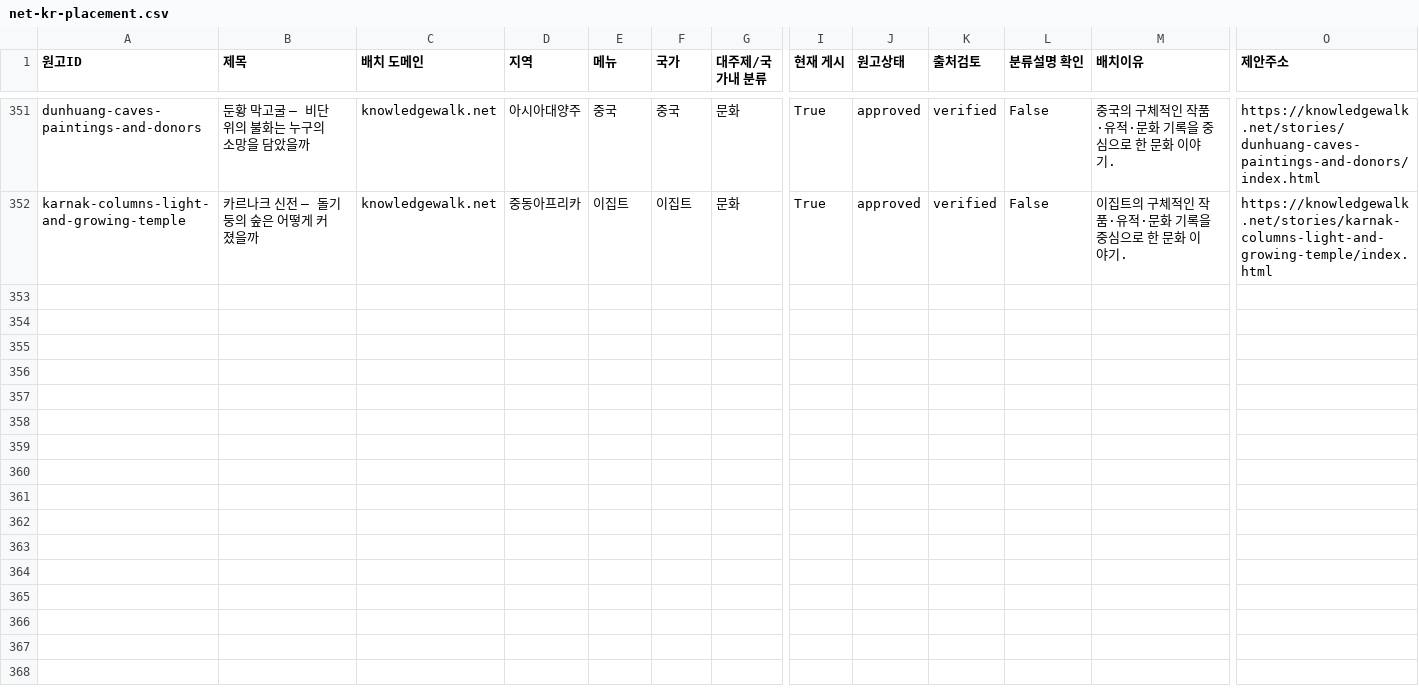
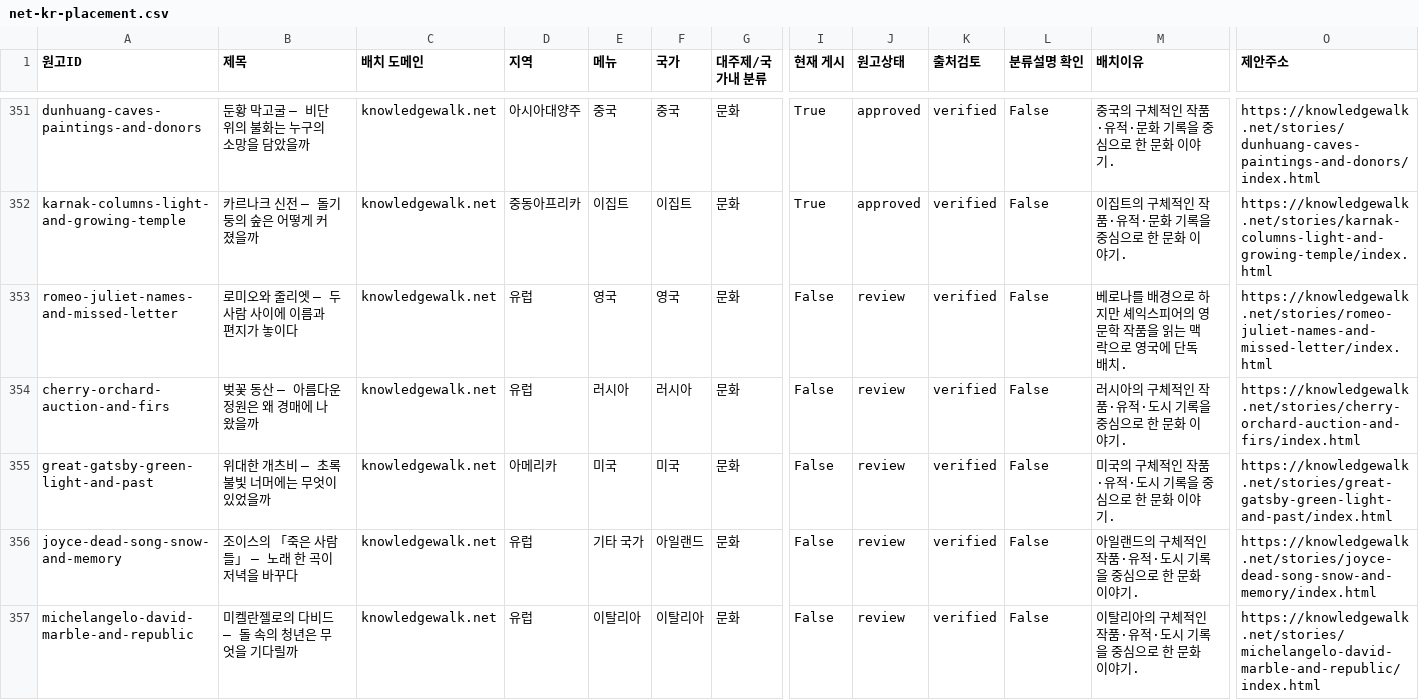
Before and after one commit to linguawalk/Knowledge-Walk, a CSV file: docs/planning/net-kr-placement.csv, drawn as a sheet; only a part is shown, gaps mark what is left out; rows hold the shown columns only; the diff covers the shown part only; the diff names each change by its address in the sheet, - before the commit and + after, or states it on an @@ line.

Commit message:
Add ten net review stories on literature, sculpture, and heritage

```diff
--- a/docs/planning/net-kr-placement.csv
+++ b/docs/planning/net-kr-placement.csv
+row 353: romeo-juliet-names-and-missed-letter | 로미오와 줄리엣 — 두 사람 사이에 이름과 편지가 놓이다 | knowledgewalk.net | 유럽 | 영국 | 영국 | 문화 | False | review | verified | False | 베로나를 배경으로 하지만 셰익스피어의 영문학 작품을 읽는 맥락으로 영국에 단독 배치. | https://knowledgewalk.net/stories/romeo-juliet-names-and-missed-letter/index.html
+row 354: cherry-orchard-auction-and-firs | 벚꽃 동산 — 아름다운 정원은 왜 경매에 나왔을까 | knowledgewalk.net | 유럽 | 러시아 | 러시아 | 문화 | False | review | verified | False | 러시아의 구체적인 작품·유적·도시 기록을 중심으로 한 문화 이야기. | https://knowledgewalk.net/stories/cherry-orchard-auction-and-firs/index.html
+row 355: great-gatsby-green-light-and-past | 위대한 개츠비 — 초록 불빛 너머에는 무엇이 있었을까 | knowledgewalk.net | 아메리카 | 미국 | 미국 | 문화 | False | review | verified | False | 미국의 구체적인 작품·유적·도시 기록을 중심으로 한 문화 이야기. | https://knowledgewalk.net/stories/great-gatsby-green-light-and-past/index.html
+row 356: joyce-dead-song-snow-and-memory | 조이스의 「죽은 사람들」 — 노래 한 곡이 저녁을 바꾸다 | knowledgewalk.net | 유럽 | 기타 국가 | 아일랜드 | 문화 | False | review | verified | False | 아일랜드의 구체적인 작품·유적·도시 기록을 중심으로 한 문화 이야기. | https://knowledgewalk.net/stories/joyce-dead-song-snow-and-memory/index.html
+row 357: michelangelo-david-marble-and-republic | 미켈란젤로의 다비드 — 돌 속의 청년은 무엇을 기다릴까 | knowledgewalk.net | 유럽 | 이탈리아 | 이탈리아 | 문화 | False | review | verified | False | 이탈리아의 구체적인 작품·유적·도시 기록을 중심으로 한 문화 이야기. | https://knowledgewalk.net/stories/michelangelo-david-marble-and-republic/index.html
```
Also changed, not shown: 5 added rows elsewhere in this file, 50 other files.
